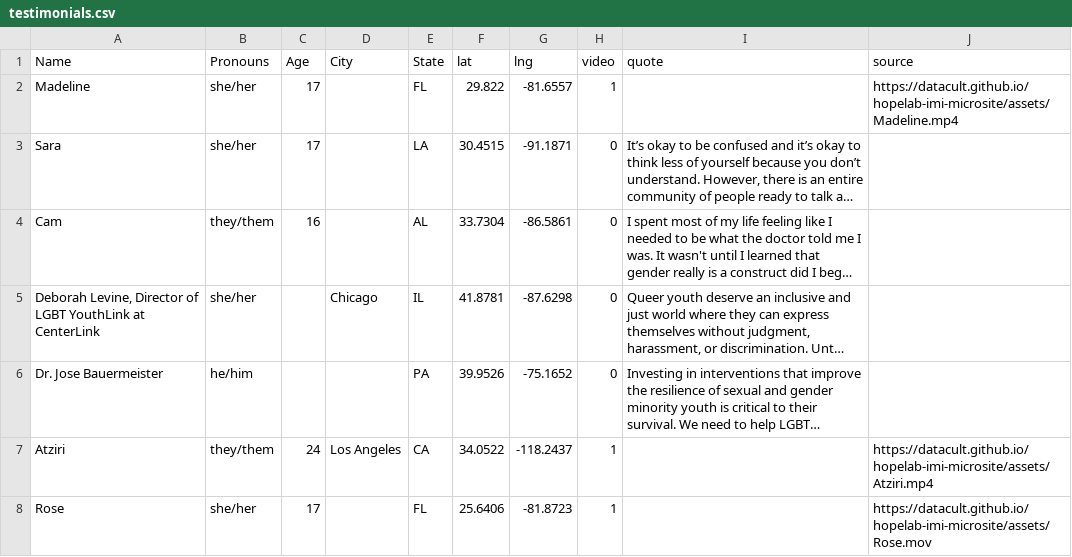
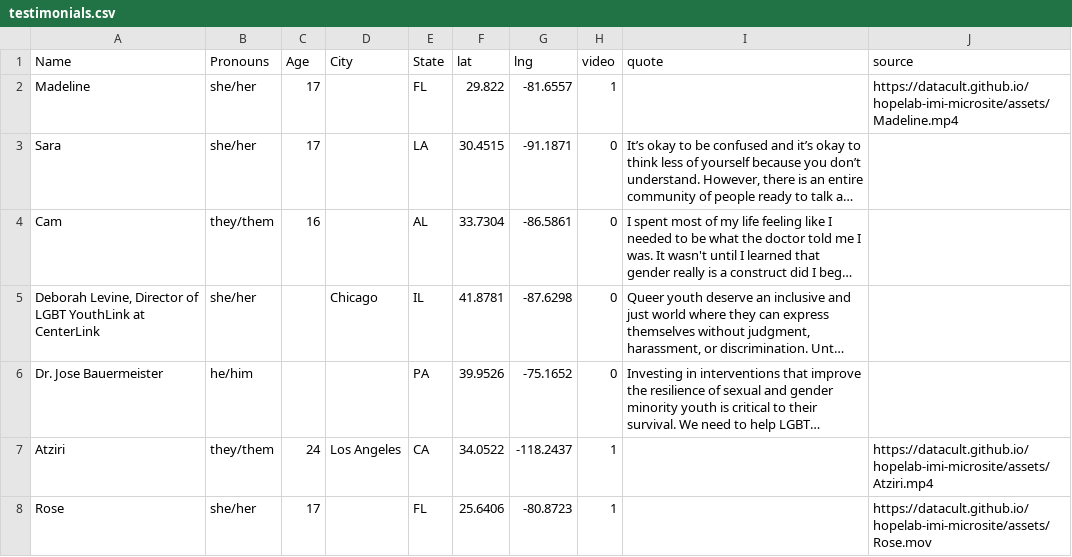
Before and after one commit to datacult/hopelab-imi-microsite, a CSV file: data/testimonials.csv, drawn as a sheet; long unchanged cells end in …; the diff names each change by its address in the sheet, - before the commit and + after, or states it on an @@ line.

Commit message:
update testimonial position

```diff
--- a/data/testimonials.csv
+++ b/data/testimonials.csv
-G8 (lng): -81.8723
+G8 (lng): -80.8723
```
